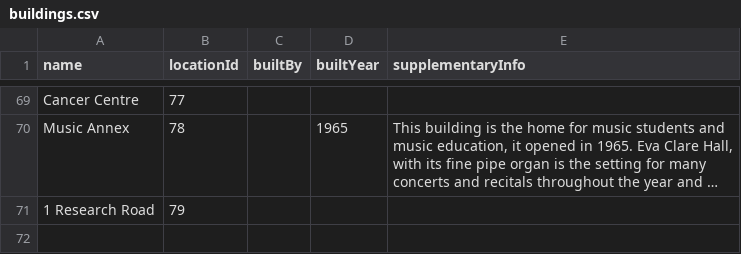
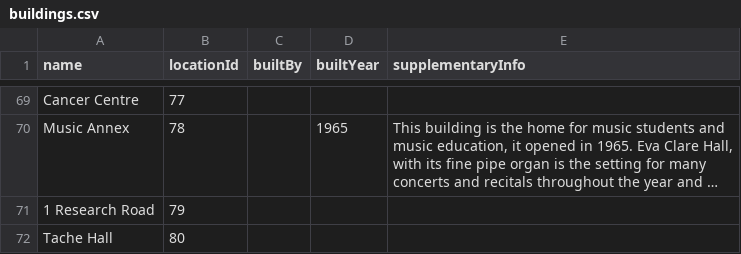
Before and after one commit to 4020group5/project, a CSV file: assets/buildings.csv, drawn as a sheet; only a part is shown, gaps mark what is left out; long unchanged cells end in …; the diff names each change by its address in the sheet, - before the commit and + after, or states it on an @@ line.

Commit message:
fixed building locations!

```diff
--- a/assets/buildings.csv
+++ b/assets/buildings.csv
+row 72: Tache Hall | 80
```
Also changed, not shown: assets/locations.csv.
